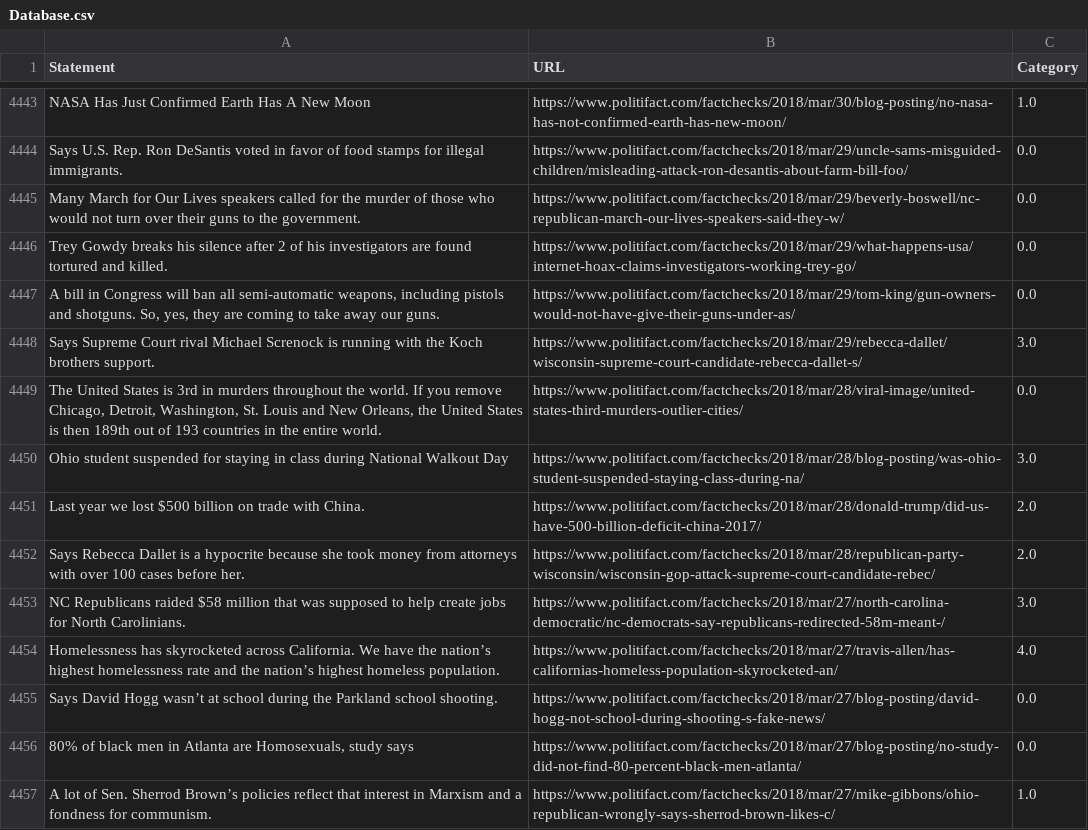
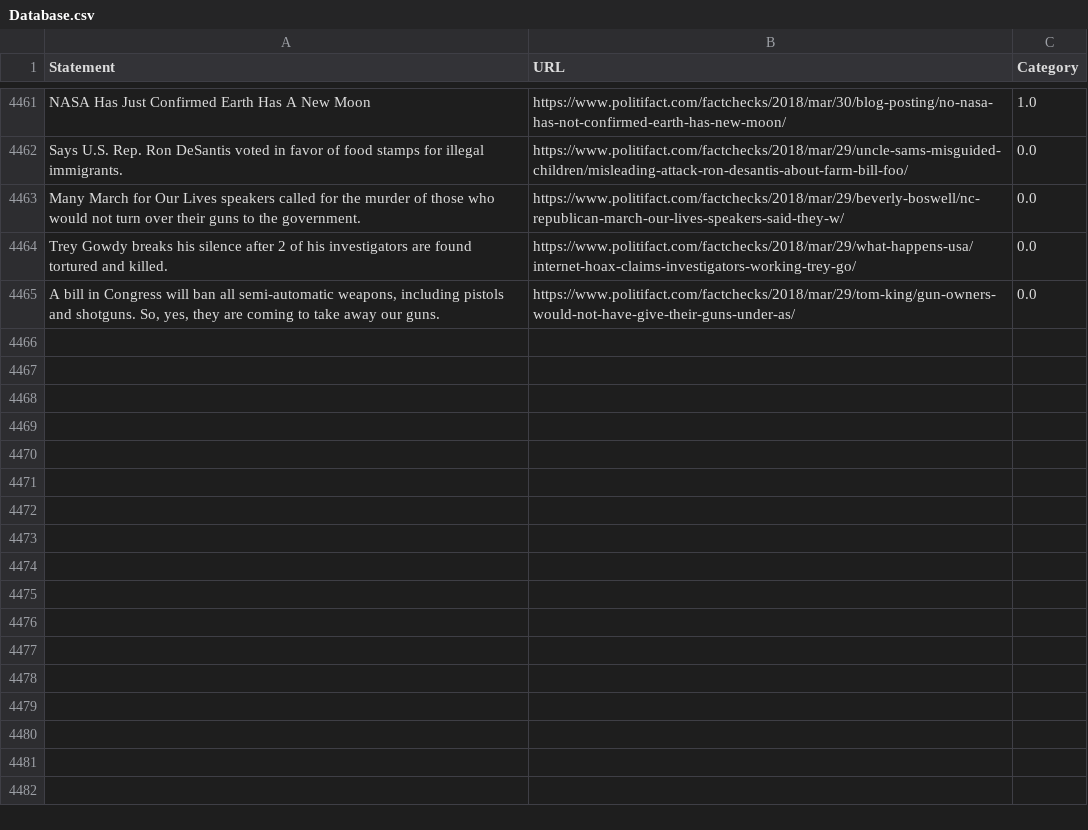
Before and after one commit to aviboddu/MisinformationCheckerServer, a CSV file: pythonWebScraper/Database.csv, drawn as a sheet; only a part is shown, gaps mark what is left out; the diff covers the shown part only.

Commit message:
Adjusted the python webscraper to be read more easily
Removed line breaks from the csv file

```diff
--- a/pythonWebScraper/Database.csv
+++ b/pythonWebScraper/Database.csv
@@ -4451,11 +4465 @@ Trey Gowdy breaks his silence after 2 of his investigators are found tortured an
 "A bill in Congress will ban all semi-automatic weapons, including pistols and shotguns. So, yes, they are coming to take away our guns.",https://www.politifact.com/factchecks/2018/mar/29/tom-king/gun-owners-would-not-have-give-their-guns-under-as/,0.0
-Says Supreme Court rival Michael Screnock is running with the Koch brothers support.,https://www.politifact.com/factchecks/2018/mar/29/rebecca-dallet/wisconsin-supreme-court-candidate-rebecca-dallet-s/,3.0
-"The United States is 3rd in murders throughout the world. If you remove Chicago, Detroit, Washington, St. Louis and New Orleans, the United States is then 189th out of 193 countries in the entire world.",https://www.politifact.com/factchecks/2018/mar/28/viral-image/united-states-third-murders-outlier-cities/,0.0
-Ohio student suspended for staying in class during National Walkout Day,https://www.politifact.com/factchecks/2018/mar/28/blog-posting/was-ohio-student-suspended-staying-class-during-na/,3.0
-Last year we lost $500 billion on trade with China.,https://www.politifact.com/factchecks/2018/mar/28/donald-trump/did-us-have-500-billion-deficit-china-2017/,2.0
-Says Rebecca Dallet is a hypocrite because she took money from attorneys with over 100 cases before her.,https://www.politifact.com/factchecks/2018/mar/28/republican-party-wisconsin/wisconsin-gop-attack-supreme-court-candidate-rebec/,2.0
-NC Republicans raided $58 million that was supposed to help create jobs for North Carolinians.,https://www.politifact.com/factchecks/2018/mar/27/north-carolina-democratic/nc-democrats-say-republicans-redirected-58m-meant-/,3.0
-Homelessness has skyrocketed across California. We have the nation’s highest homelessness rate and the nation’s highest homeless population.,https://www.politifact.com/factchecks/2018/mar/27/travis-allen/has-californias-homeless-population-skyrocketed-an/,4.0
-Says David Hogg wasn’t at school during the Parkland school shooting.,https://www.politifact.com/factchecks/2018/mar/27/blog-posting/david-hogg-not-school-during-shooting-s-fake-news/,0.0
-"80% of black men in Atlanta are Homosexuals, study says",https://www.politifact.com/factchecks/2018/mar/27/blog-posting/no-study-did-not-find-80-percent-black-men-atlanta/,0.0
-A lot of Sen. Sherrod Brown’s policies reflect that interest in Marxism and a fondness for communism.,https://www.politifact.com/factchecks/2018/mar/27/mike-gibbons/ohio-republican-wrongly-says-sherrod-brown-likes-c/,1.0
```
Also changed, not shown: 18 added rows, 9 removed rows, 1 moved row and 4 edited cells elsewhere in this file, 1 other file.
